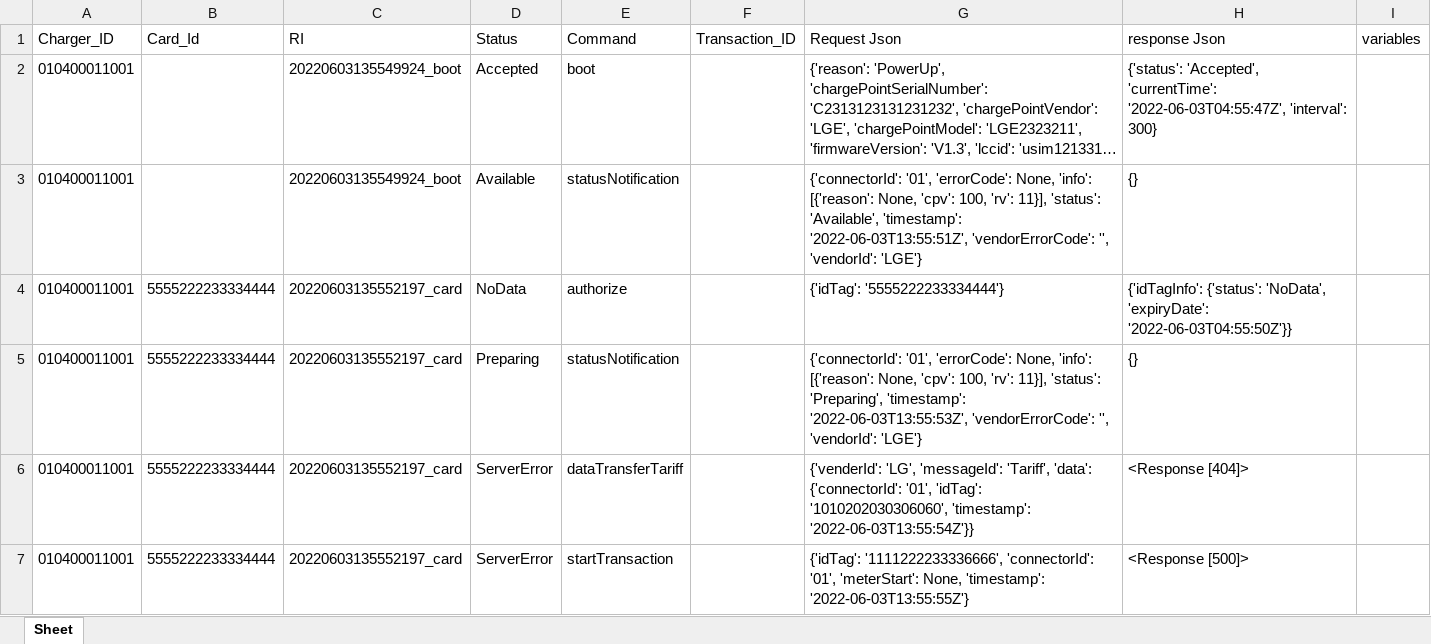
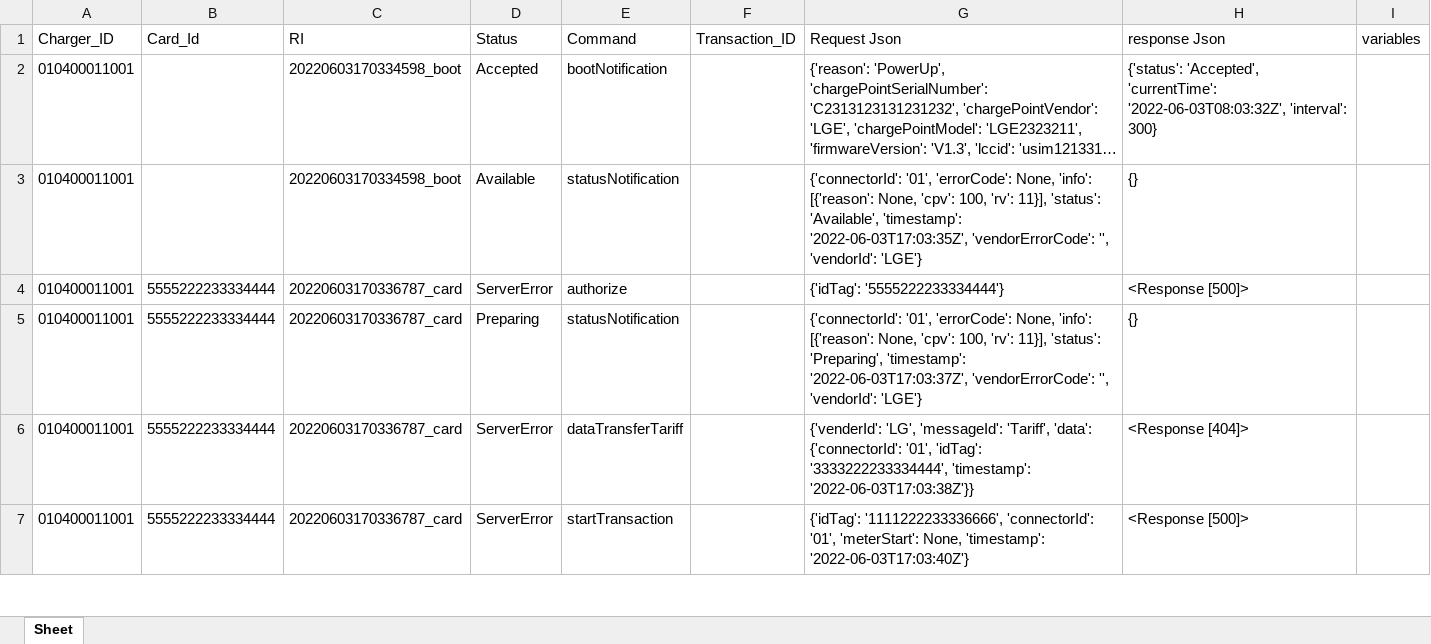
Before and after one commit to kabina/ev, an Excel workbook: output.xlsx, sheet Sheet, drawn as a sheet; only a part is shown; long unchanged cells end in …; values as stored, in another font and other column widths than the file's, no borders; the diff covers the shown part only; the diff names each change by its address in the sheet, - before the commit and + after, or states it on an @@ line.

Commit message:
tunning excel download, rename 'boot'-> 'bootNotification'

```diff
--- a/output.xlsx (sheet Sheet)
+++ b/output.xlsx (sheet Sheet)
-C2:C3 (RI): 20220603135549924_boot
+C2:C3 (RI): 20220603170334598_boot
-E2 (Command): boot
+E2 (Command): bootNotification
-H2 (response Json): …'Accepted', 'currentTime': '2022-06-03T04:55:47Z', 'interval': 300}
+H2 (response Json): …'Accepted', 'currentTime': '2022-06-03T08:03:32Z', 'interval': 300}
-G3 (Request Json): …'Available', 'timestamp': '2022-06-03T13:55:51Z', 'vendorErrorCode': '',…
+G3 (Request Json): …'Available', 'timestamp': '2022-06-03T17:03:35Z', 'vendorErrorCode': '',…
-C4:C7 (RI): 20220603135552197_card
+C4:C7 (RI): 20220603170336787_card
-D4 (Status): NoData
+D4 (Status): ServerError
-H4 (response Json): {'idTagInfo': {'status': 'NoData', 'expiryDate': '2022-06-03T04:55:50Z'}}
+H4 (response Json): <Response [500]>
-G5 (Request Json): …'Preparing', 'timestamp': '2022-06-03T13:55:53Z', 'vendorErrorCode': '',…
+G5 (Request Json): …'Preparing', 'timestamp': '2022-06-03T17:03:37Z', 'vendorErrorCode': '',…
-G6 (Request Json): …'01', 'idTag': '1010202030306060', 'timestamp': '2022-06-03T13:55:54Z'}}
+G6 (Request Json): …'01', 'idTag': '3333222233334444', 'timestamp': '2022-06-03T17:03:38Z'}}
-G7 (Request Json): …None, 'timestamp': '2022-06-03T13:55:55Z'}
+G7 (Request Json): …None, 'timestamp': '2022-06-03T17:03:40Z'}
```
Also changed, not shown: 13 edited cells elsewhere in this sheet, 3 other files.
